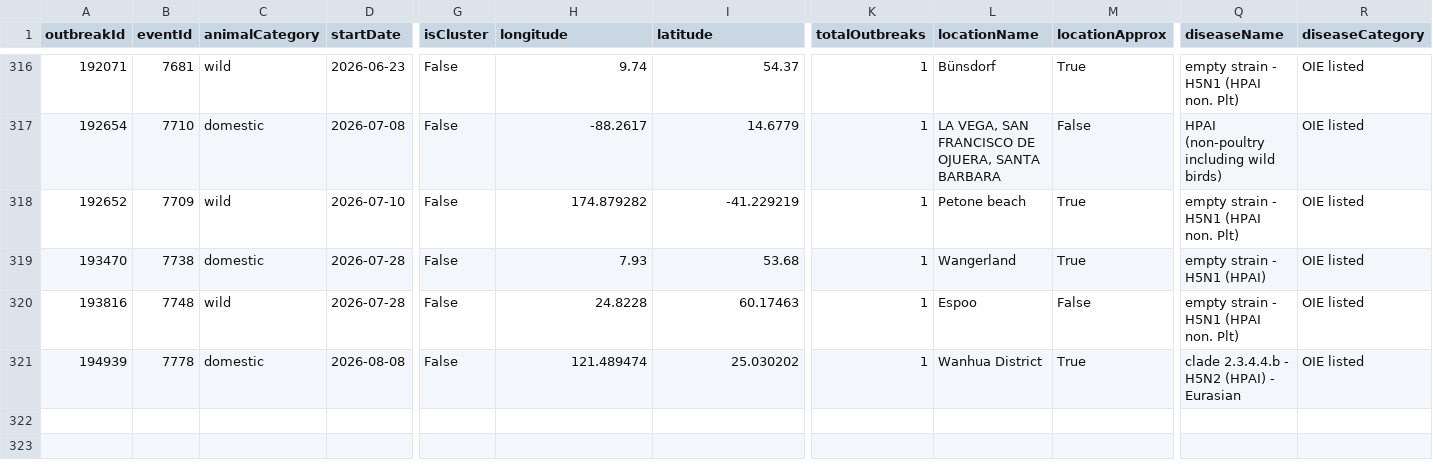
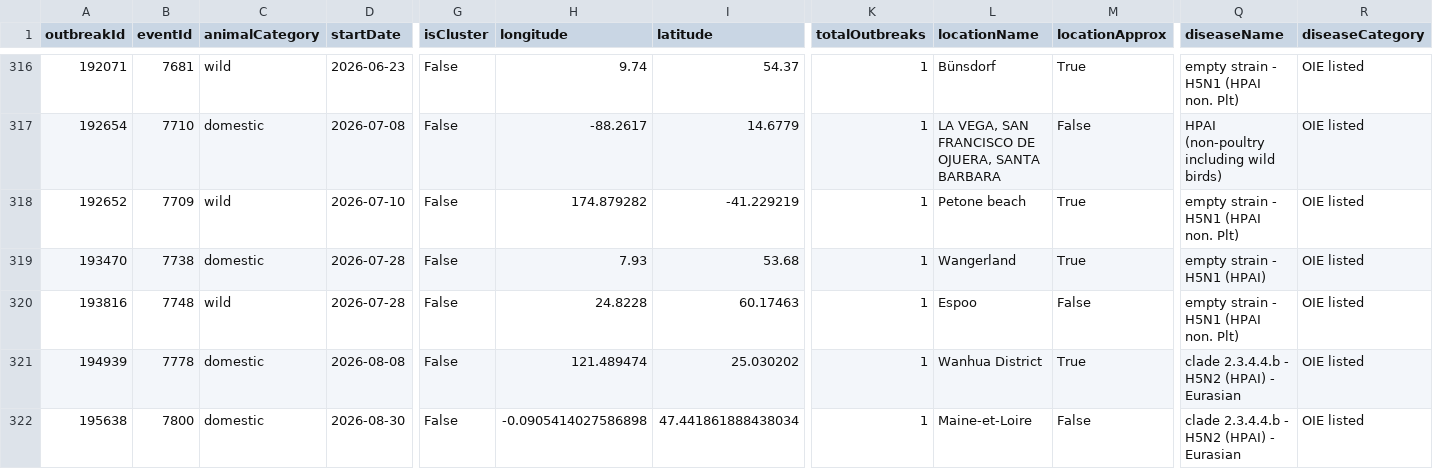
Before and after one commit to OneHealthPortal/OneHealthPortal.github.io, a CSV file: CSV/Avian_Influenza/woah_1.csv, drawn as a sheet; only a part is shown, gaps mark what is left out; rows hold the shown columns only; the diff names each change by its address in the sheet, - before the commit and + after, or states it on an @@ line.

Commit message:
Last Updated: 06/09/2026

```diff
--- a/CSV/Avian_Influenza/woah_1.csv
+++ b/CSV/Avian_Influenza/woah_1.csv
+row 322: 195638 | 7800 | domestic | 2026-08-30 | False | -0.0905414027586898 | 47.441861888438034 | 1 | Maine-et-Loire | False | clade 2.3.4.4.b - H5N2 (HPAI) - Eurasian | OIE listed
```
